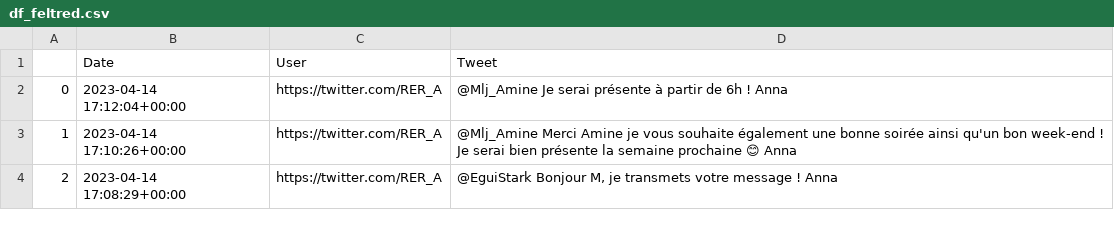
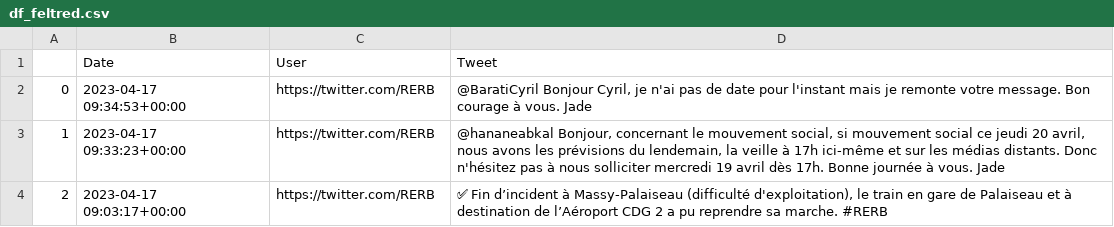
Before and after one commit to ChristopherGanzaroli/etat_temps_reel_trc_res_ferroviaire, a CSV file: app/df_feltred.csv, drawn as a sheet.

Commit message:
[CORRECTION] class 'twitter'

```diff
--- a/app/df_feltred.csv
+++ b/app/df_feltred.csv
@@ -1,4 +1,4 @@
 ,Date,User,Tweet
-0,2023-04-14 17:12:04+00:00,https://twitter.com/RER_A,@Mlj_Amine Je serai présente à partir de 6h ! Anna
-1,2023-04-14 17:10:26+00:00,https://twitter.com/RER_A,@Mlj_Amine Merci Amine je vous souhaite également une bonne soirée ainsi qu'un bon week-end ! Je serai bien présente la semaine prochaine 😊 Anna
-2,2023-04-14 17:08:29+00:00,https://twitter.com/RER_A,"@EguiStark Bonjour M, je transmets votre message ! Anna"
+0,2023-04-17 09:34:53+00:00,https://twitter.com/RERB,"@BaratiCyril Bonjour Cyril, je n'ai pas de date pour l'instant mais je remonte votre message. Bon courage à vous. Jade"
+1,2023-04-17 09:33:23+00:00,https://twitter.com/RERB,"@hananeabkal Bonjour, concernant le mouvement social, si mouvement social ce jeudi 20 avril, nous avons les prévisions du lendemain, la veille à 17h ici-même et sur les médias distants. Donc n'hésitez pas à nous solliciter mercredi 19 avril dès 17h. Bonne journée à vous. Jade"
+2,2023-04-17 09:03:17+00:00,https://twitter.com/RERB,"✅ Fin d’incident à Massy-Palaiseau (difficulté d'exploitation), le train en gare de Palaiseau et à destination de l’Aéroport CDG 2 a pu reprendre sa marche. #RERB"
```
Also changed, not shown: 7 other files.
